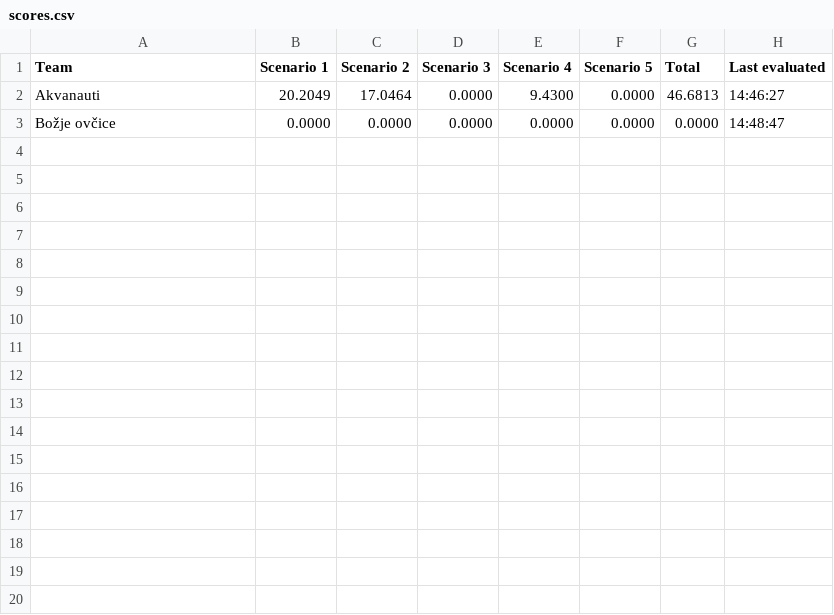
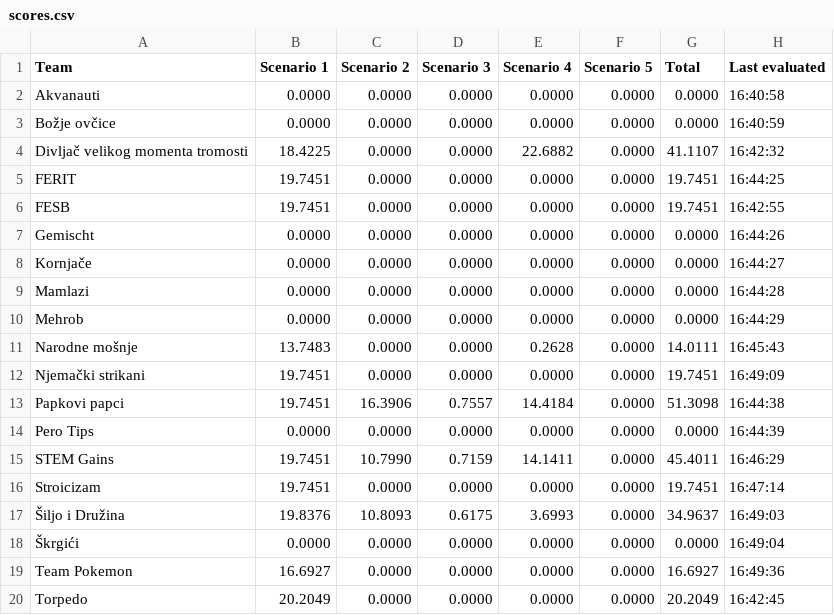
Before and after one commit to aoreskovic/StemGamesEngineering2019, a CSV file: MCU/beamforming/htdocs/scores.csv, drawn as a sheet.

Commit message:
Beamforming changes during competition

```diff
--- a/MCU/beamforming/htdocs/scores.csv
+++ b/MCU/beamforming/htdocs/scores.csv
@@ -1,3 +1,20 @@
 Team;Scenario 1;Scenario 2;Scenario 3;Scenario 4;Scenario 5;Total;Last evaluated
-Akvanauti;20.2049;17.0464;0.0000;9.4300;0.0000;46.6813;14:46:27
-Božje ovčice;0.0000;0.0000;0.0000;0.0000;0.0000;0.0000;14:48:47
+Akvanauti;0.0000;0.0000;0.0000;0.0000;0.0000;0.0000;16:40:58
+Božje ovčice;0.0000;0.0000;0.0000;0.0000;0.0000;0.0000;16:40:59
+Divljač velikog momenta tromosti;18.4225;0.0000;0.0000;22.6882;0.0000;41.1107;16:42:32
+FERIT;19.7451;0.0000;0.0000;0.0000;0.0000;19.7451;16:44:25
+FESB;19.7451;0.0000;0.0000;0.0000;0.0000;19.7451;16:42:55
+Gemischt;0.0000;0.0000;0.0000;0.0000;0.0000;0.0000;16:44:26
+Kornjače;0.0000;0.0000;0.0000;0.0000;0.0000;0.0000;16:44:27
+Mamlazi;0.0000;0.0000;0.0000;0.0000;0.0000;0.0000;16:44:28
+Mehrob;0.0000;0.0000;0.0000;0.0000;0.0000;0.0000;16:44:29
+Narodne mošnje;13.7483;0.0000;0.0000;0.2628;0.0000;14.0111;16:45:43
+Njemački strikani;19.7451;0.0000;0.0000;0.0000;0.0000;19.7451;16:49:09
+Papkovi papci;19.7451;16.3906;0.7557;14.4184;0.0000;51.3098;16:44:38
+Pero Tips;0.0000;0.0000;0.0000;0.0000;0.0000;0.0000;16:44:39
+STEM Gains;19.7451;10.7990;0.7159;14.1411;0.0000;45.4011;16:46:29
+Stroicizam;19.7451;0.0000;0.0000;0.0000;0.0000;19.7451;16:47:14
+Šiljo i Družina;19.8376;10.8093;0.6175;3.6993;0.0000;34.9637;16:49:03
+Škrgići;0.0000;0.0000;0.0000;0.0000;0.0000;0.0000;16:49:04
+Team Pokemon;16.6927;0.0000;0.0000;0.0000;0.0000;16.6927;16:49:36
+Torpedo;20.2049;0.0000;0.0000;0.0000;0.0000;20.2049;16:42:45
```
Also changed, not shown: 7 other files.
